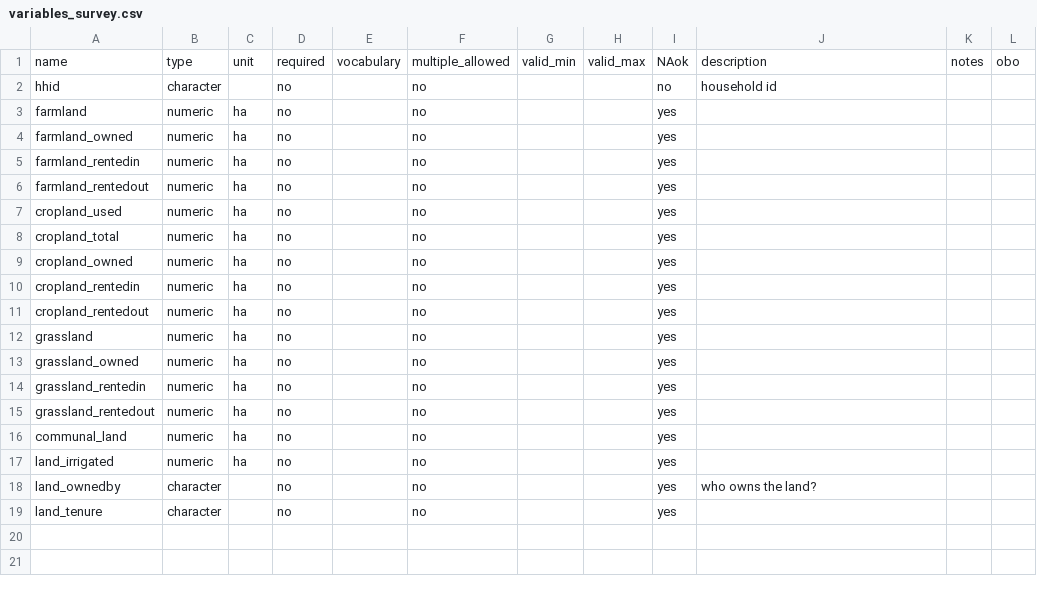
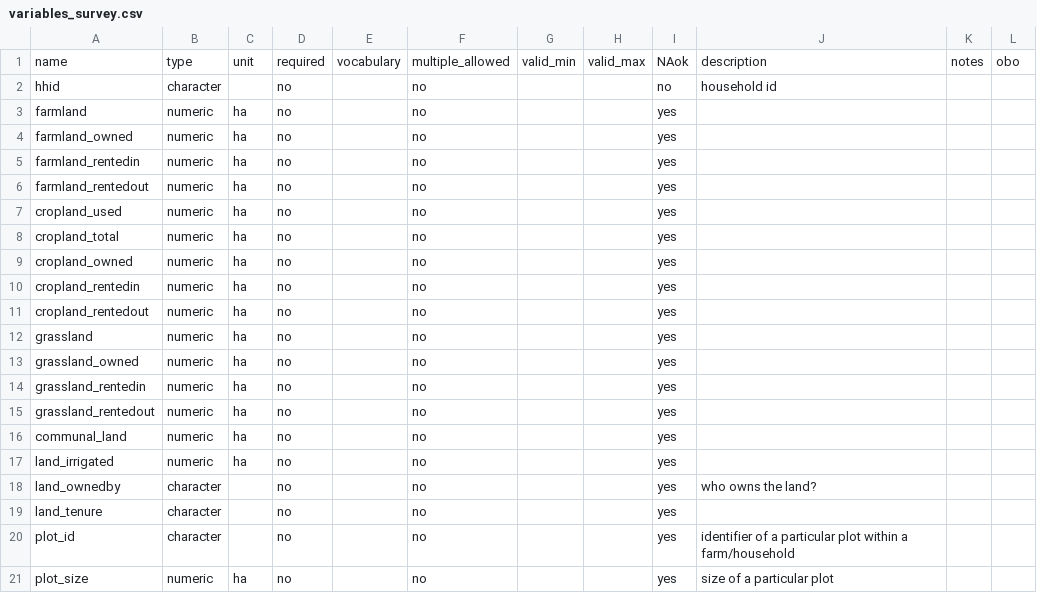
Before and after one commit to controvoc/terminag, a CSV file: variables/variables_survey.csv, drawn as a sheet.

```diff
--- a/variables/variables_survey.csv
+++ b/variables/variables_survey.csv
@@ -19 +19,3 @@ land_ownedby,character,,no,,no,,,yes,who owns the land?,,
 land_tenure,character,,no,,no,,,yes,,,
+plot_id,character,,no,,no,,,yes,identifier of a particular plot within a farm/household,,
+plot_size,numeric,ha,no,,no,,,yes,size of a particular plot,,
```
Also changed, not shown: values/values_crop.csv.
